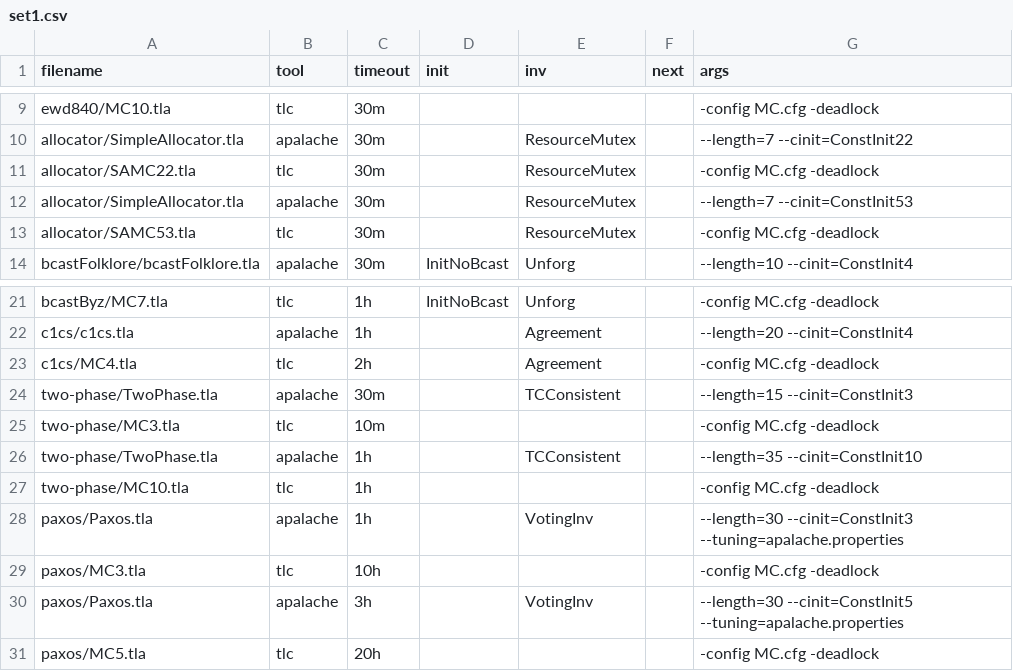
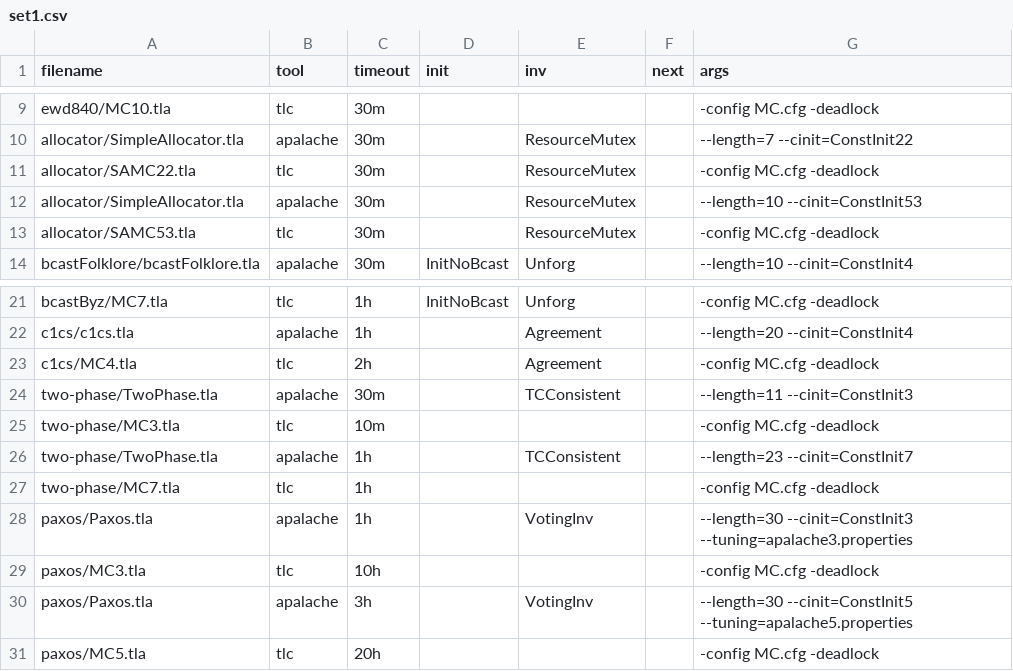
Before and after one commit to apalache-mc/apalache, a CSV file: profiling/set1.csv, drawn as a sheet; only a part is shown, gaps mark what is left out.

```diff
--- a/profiling/set1.csv
+++ b/profiling/set1.csv
@@ -11,3 +11,3 @@ allocator/SimpleAllocator.tla;apalache;30m;;ResourceMutex;;--length=7 --cinit=Co
 allocator/SAMC22.tla;tlc;30m;;ResourceMutex;;-config MC.cfg -deadlock
-allocator/SimpleAllocator.tla;apalache;30m;;ResourceMutex;;--length=7 --cinit=ConstInit53
+allocator/SimpleAllocator.tla;apalache;30m;;ResourceMutex;;--length=10 --cinit=ConstInit53
 allocator/SAMC53.tla;tlc;30m;;ResourceMutex;;-config MC.cfg -deadlock
@@ -23,9 +23,9 @@ c1cs/c1cs.tla;apalache;1h;;Agreement;;--length=20 --cinit=ConstInit4
 c1cs/MC4.tla;tlc;2h;;Agreement;;-config MC.cfg -deadlock
-two-phase/TwoPhase.tla;apalache;30m;;TCConsistent;;--length=15 --cinit=ConstInit3
+two-phase/TwoPhase.tla;apalache;30m;;TCConsistent;;--length=11 --cinit=ConstInit3
 two-phase/MC3.tla;tlc;10m;;;;-config MC.cfg -deadlock
-two-phase/TwoPhase.tla;apalache;1h;;TCConsistent;;--length=35 --cinit=ConstInit10
-two-phase/MC10.tla;tlc;1h;;;;-config MC.cfg -deadlock
-paxos/Paxos.tla;apalache;1h;;VotingInv;;--length=30 --cinit=ConstInit3 --tuning=apalache.properties
+two-phase/TwoPhase.tla;apalache;1h;;TCConsistent;;--length=23 --cinit=ConstInit7
+two-phase/MC7.tla;tlc;1h;;;;-config MC.cfg -deadlock
+paxos/Paxos.tla;apalache;1h;;VotingInv;;--length=30 --cinit=ConstInit3 --tuning=apalache3.properties
 paxos/MC3.tla;tlc;10h;;;;-config MC.cfg -deadlock
-paxos/Paxos.tla;apalache;3h;;VotingInv;;--length=30 --cinit=ConstInit5 --tuning=apalache.properties
+paxos/Paxos.tla;apalache;3h;;VotingInv;;--length=30 --cinit=ConstInit5 --tuning=apalache5.properties
 paxos/MC5.tla;tlc;20h;;;;-config MC.cfg -deadlock
```
Also changed, not shown: 1 other file.
